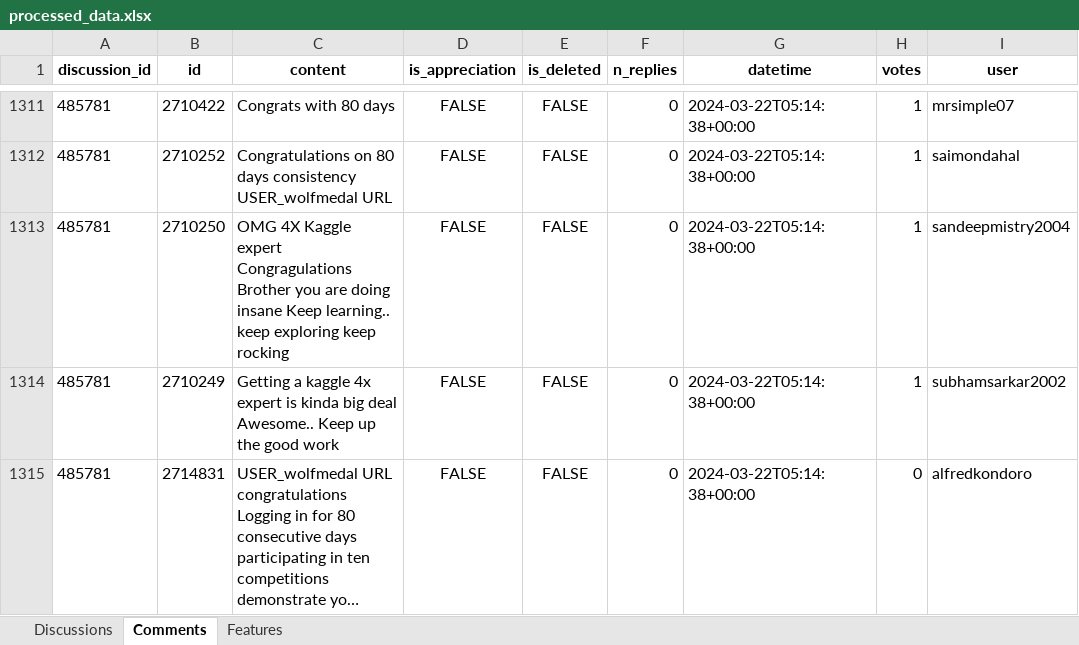
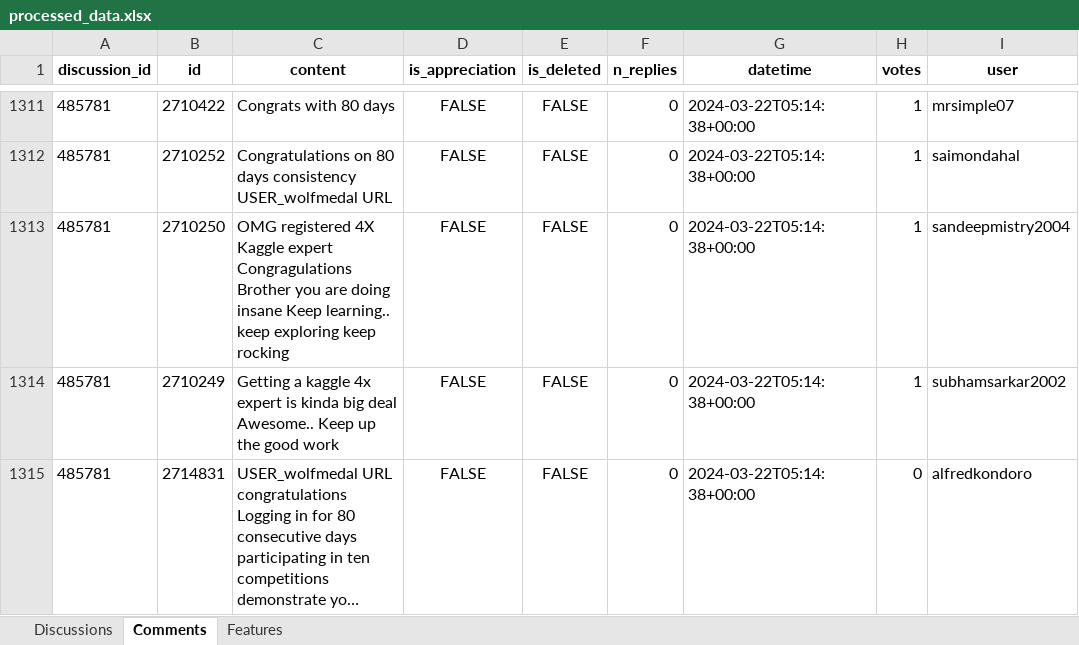
Before and after one commit to jblanco89/DQ-LLM-MD, an Excel workbook: src/results/processed_data.xlsx, sheet Comments, drawn as a sheet; only a part is shown, gaps mark what is left out; long unchanged cells end in …; values as stored, in another font and other column widths than the file's, no borders; the diff covers the shown part only; the diff names each change by its address in the sheet, - before the commit and + after, or states it on an @@ line.

```diff
--- a/src/results/processed_data.xlsx (sheet Comments)
+++ b/src/results/processed_data.xlsx (sheet Comments)
-C1313 (content): OMG 4X Kaggle…
+C1313 (content): OMG registered 4X Kaggle…
```
Also changed, not shown: 23 edited cells elsewhere in this sheet, sheet Discussions, src/results/kl_content_vs_domain.xlsx, src/results/ranked_users.xlsx, 5 other files.
